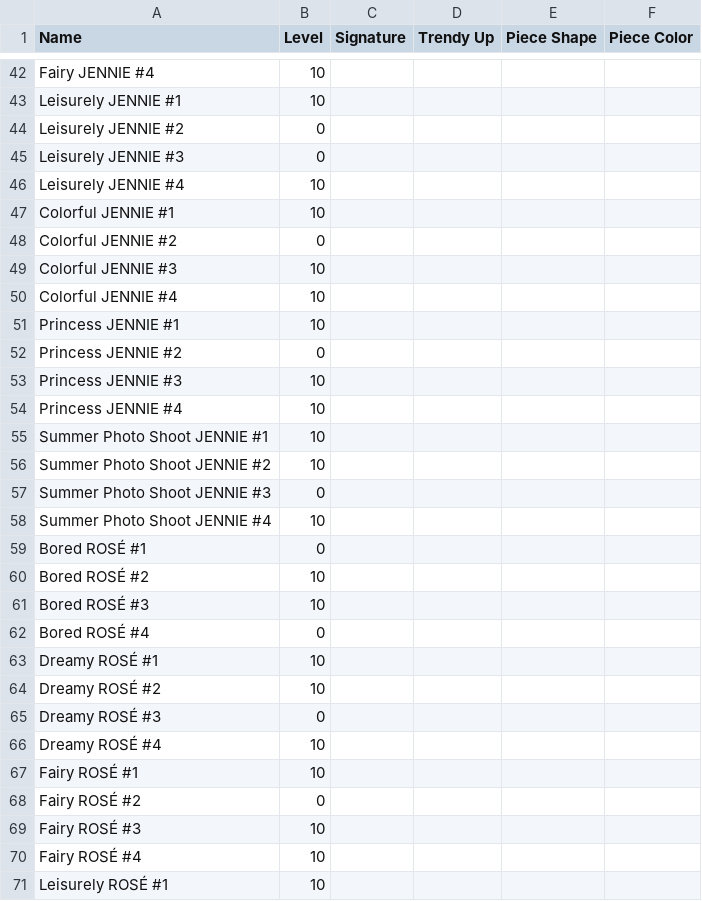
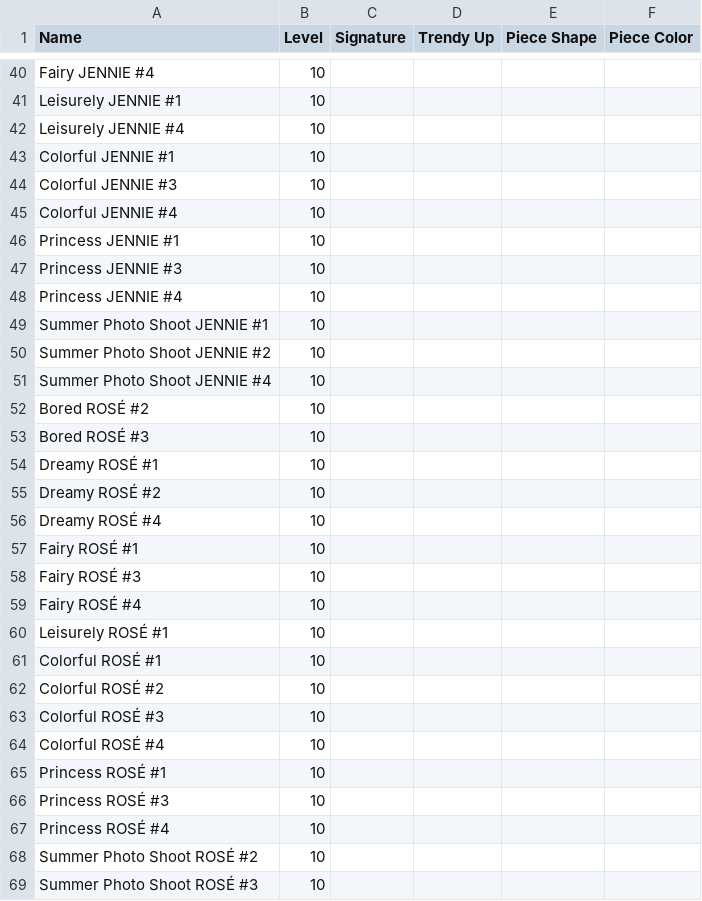
Before and after one commit to djgruau101/blackpink-the-game-schedule-solver, a CSV file: photocards.csv, drawn as a sheet; only a part is shown, gaps mark what is left out; the shorter side is filled out with more unchanged rows; removed rows and columns are numbered as before the commit, all else as after; the diff covers the shown part only; the diff names each change by its address in the sheet, - before the commit and + after, or states it on an @@ line.

Commit message:
Implemented modification of csv file upon adding photocards

```diff
--- a/photocards.csv
+++ b/photocards.csv
-row 44: Leisurely JENNIE #2 | 0
-row 45: Leisurely JENNIE #3 | 0
-row 48: Colorful JENNIE #2 | 0
-row 52: Princess JENNIE #2 | 0
-row 57: Summer Photo Shoot JENNIE #3 | 0
-row 59: Bored ROSÉ #1 | 0
-row 62: Bored ROSÉ #4 | 0
-row 65: Dreamy ROSÉ #3 | 0
-row 68: Fairy ROSÉ #2 | 0
```
Also changed, not shown: 1 added row and 20 removed rows elsewhere in this file, 2 other files.
